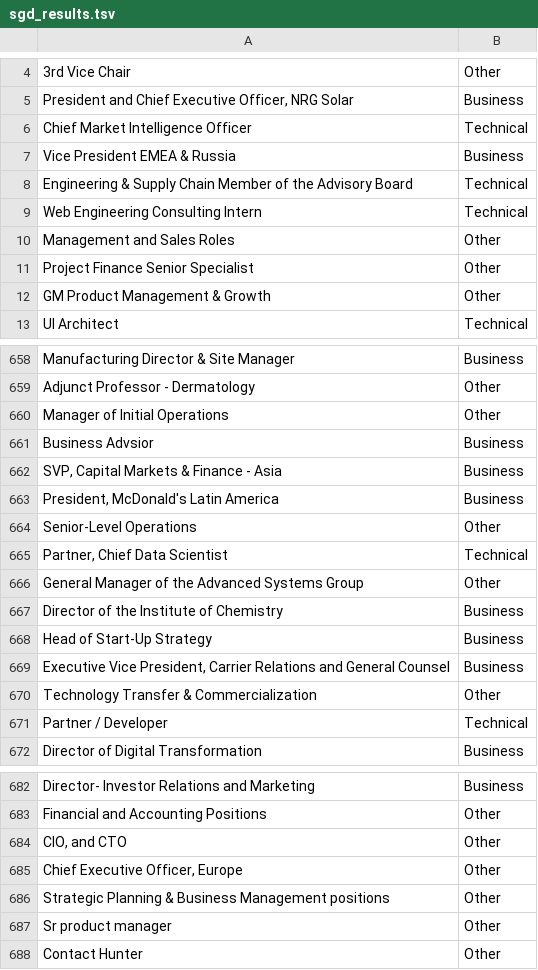
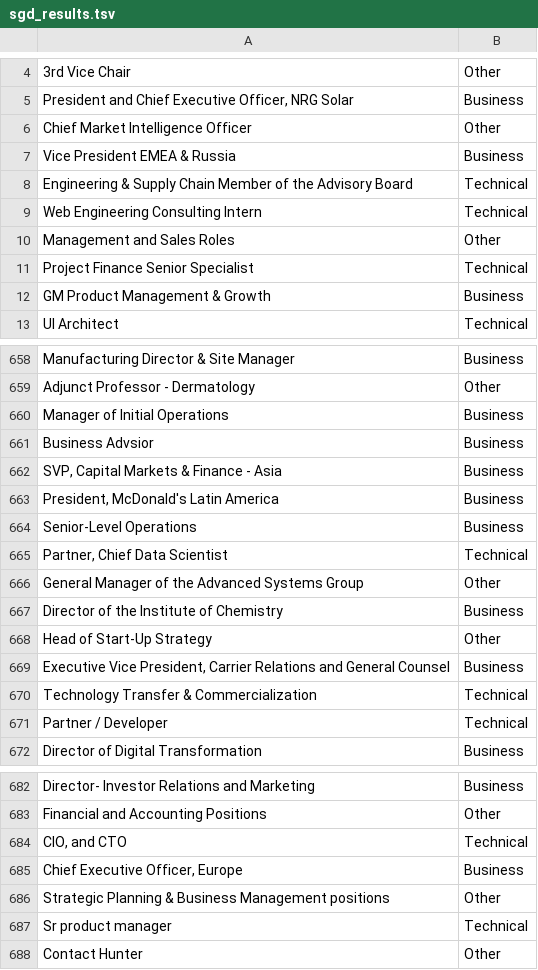
Before and after one commit to brunomichetti/area-experiment, a TSV file: test_data/sgd_results.tsv, drawn as a sheet; only a part is shown, gaps mark what is left out; the diff covers the shown part only; the diff names each change by its address in the sheet, - before the commit and + after, or states it on an @@ line.

```diff
--- a/test_data/sgd_results.tsv
+++ b/test_data/sgd_results.tsv
-B6: Technical
+B6: Other
-B11: Other
+B11: Technical
-B12: Other
+B12: Business
-B660: Other
+B660: Business
-B664: Other
+B664: Business
-B668: Business
+B668: Other
-B670: Other
+B670: Technical
-B684: Other
+B684: Technical
-B685: Other
+B685: Business
-B687: Other
+B687: Technical
```
Also changed, not shown: 73 edited cells elsewhere in this file, data_process/data_sets/classified_titles.tsv, 23 other files.
